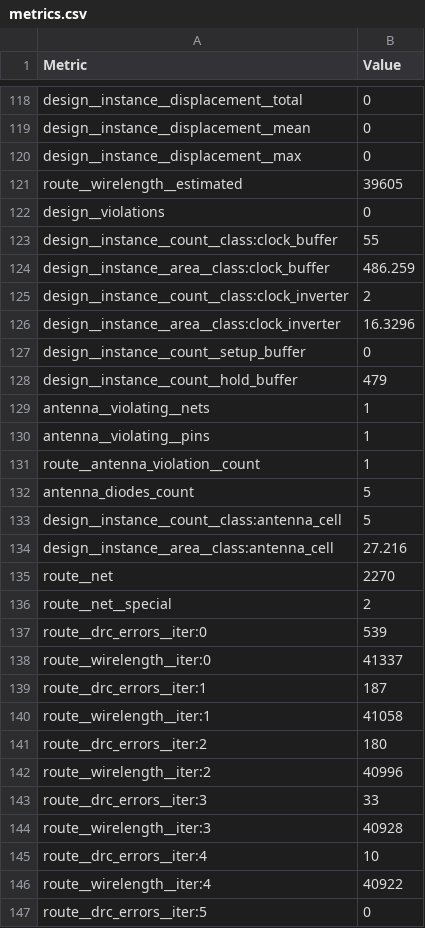
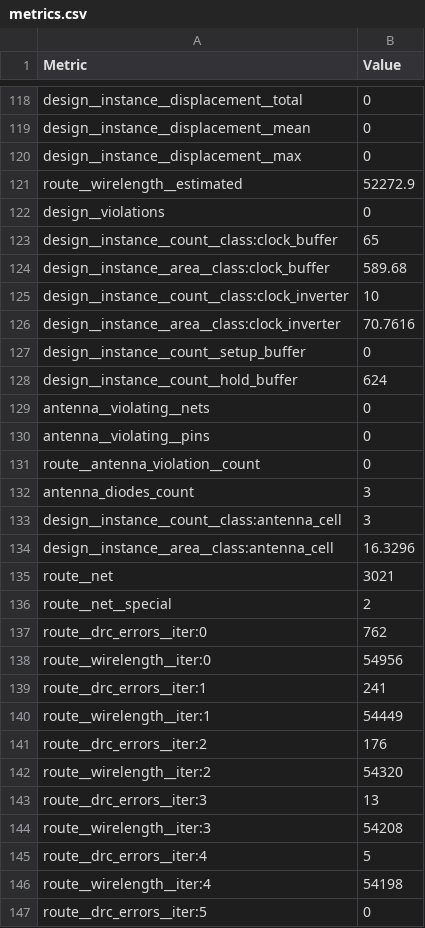
Before and after one commit to htfab/tinytapeout-ihp-25b, a CSV file: projects/tt_um_ds_comp_adc/stats/metrics.csv, drawn as a sheet; only a part is shown, gaps mark what is left out; the diff covers the shown part only.

Commit message:
feat: update project tt_um_ds_comp_adc from kozlowp1/Delta-Sigma-Comparator-Based-ADC
Commit: de2b68fdce3a41195966431d92b49c320eb21d89
Workflow: https://github.com/kozlowp1/Delta-Sigma-Comparator-Based-ADC/actions/runs/17382494749

```diff
--- a/projects/tt_um_ds_comp_adc/stats/metrics.csv
+++ b/projects/tt_um_ds_comp_adc/stats/metrics.csv
@@ -120,28 +120,28 @@ design__instance__displacement__mean,0
 design__instance__displacement__max,0
-route__wirelength__estimated,39605
+route__wirelength__estimated,52272.9
 design__violations,0
-design__instance__count__class:clock_buffer,55
-design__instance__area__class:clock_buffer,486.259
-design__instance__count__class:clock_inverter,2
-design__instance__area__class:clock_inverter,16.3296
+design__instance__count__class:clock_buffer,65
+design__instance__area__class:clock_buffer,589.68
+design__instance__count__class:clock_inverter,10
+design__instance__area__class:clock_inverter,70.7616
 design__instance__count__setup_buffer,0
-design__instance__count__hold_buffer,479
-antenna__violating__nets,1
-antenna__violating__pins,1
-route__antenna_violation__count,1
-antenna_diodes_count,5
-design__instance__count__class:antenna_cell,5
-design__instance__area__class:antenna_cell,27.216
-route__net,2270
+design__instance__count__hold_buffer,624
+antenna__violating__nets,0
+antenna__violating__pins,0
+route__antenna_violation__count,0
+antenna_diodes_count,3
+design__instance__count__class:antenna_cell,3
+design__instance__area__class:antenna_cell,16.3296
+route__net,3021
 route__net__special,2
-route__drc_errors__iter:0,539
-route__wirelength__iter:0,41337
-route__drc_errors__iter:1,187
-route__wirelength__iter:1,41058
-route__drc_errors__iter:2,180
-route__wirelength__iter:2,40996
-route__drc_errors__iter:3,33
-route__wirelength__iter:3,40928
-route__drc_errors__iter:4,10
-route__wirelength__iter:4,40922
+route__drc_errors__iter:0,762
+route__wirelength__iter:0,54956
+route__drc_errors__iter:1,241
+route__wirelength__iter:1,54449
+route__drc_errors__iter:2,176
+route__wirelength__iter:2,54320
+route__drc_errors__iter:3,13
+route__wirelength__iter:3,54208
+route__drc_errors__iter:4,5
+route__wirelength__iter:4,54198
 route__drc_errors__iter:5,0
```
Also changed, not shown: 66 edited cells elsewhere in this file, 6 other files.
